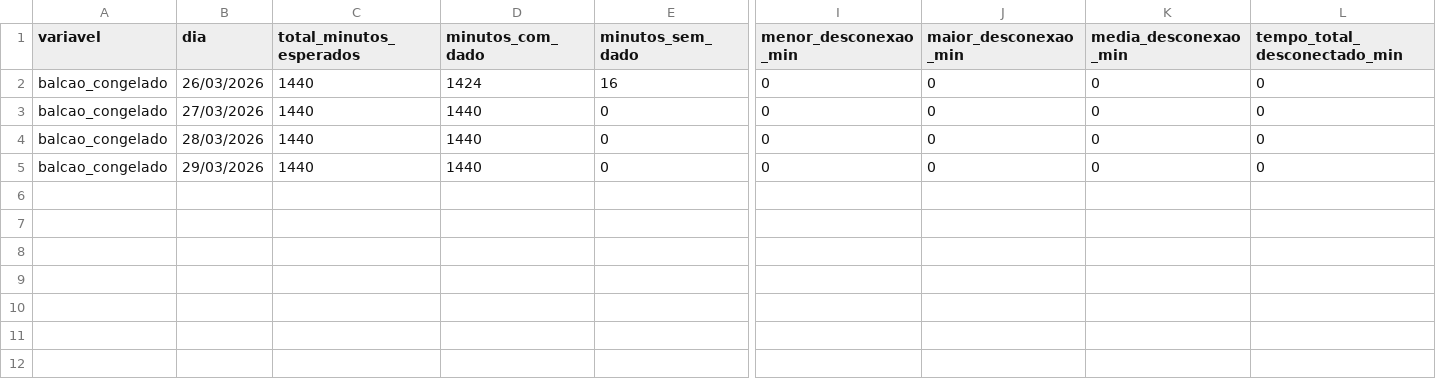
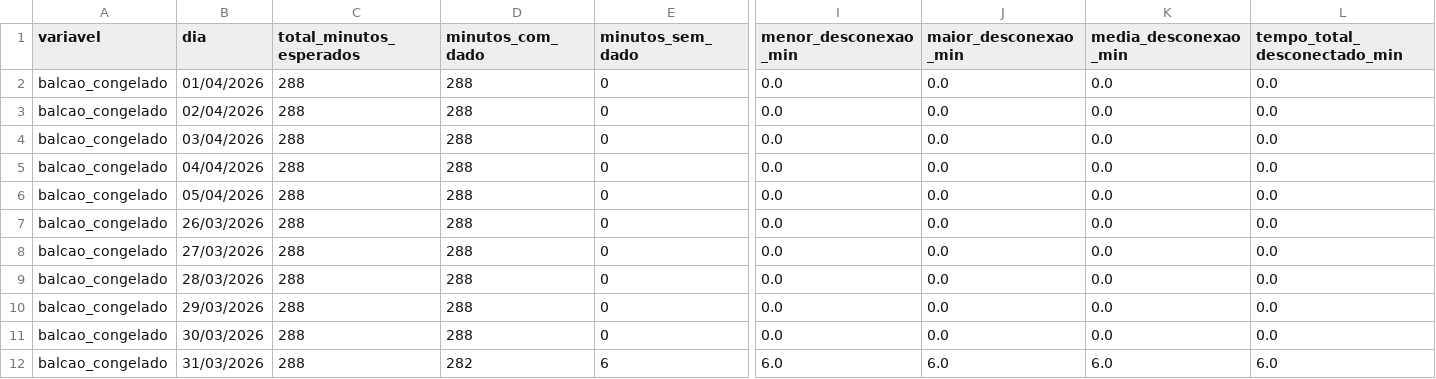
Before and after one commit to Pedro-Campos27/Dashboard-desconex-es, a CSV file: saida_ubidots_analise/balcao_congelado/metricas_por_dia.csv, drawn as a sheet; only a part is shown, gaps mark what is left out; addresses are those after the commit; rows hold the shown columns only; the diff covers the shown part only; the diff names each change by its address in the sheet, - before the commit and + after, or states it on an @@ line.

```diff
--- a/saida_ubidots_analise/balcao_congelado/metricas_por_dia.csv
+++ b/saida_ubidots_analise/balcao_congelado/metricas_por_dia.csv
+row 2: balcao_congelado | 01/04/2026 | 288 | 288 | 0 | 0.0 | 0.0 | 0.0 | 0.0
+row 3: balcao_congelado | 02/04/2026 | 288 | 288 | 0 | 0.0 | 0.0 | 0.0 | 0.0
+row 4: balcao_congelado | 03/04/2026 | 288 | 288 | 0 | 0.0 | 0.0 | 0.0 | 0.0
+row 5: balcao_congelado | 04/04/2026 | 288 | 288 | 0 | 0.0 | 0.0 | 0.0 | 0.0
+row 6: balcao_congelado | 05/04/2026 | 288 | 288 | 0 | 0.0 | 0.0 | 0.0 | 0.0
-C7:C10 (total_minutos_esperados): 1440
+C7:C10 (total_minutos_esperados): 288
-D7 (minutos_com_dado): 1424
+D7 (minutos_com_dado): 288
-E7 (minutos_sem_dado): 16
+E7 (minutos_sem_dado): 0
-I7:I10 (menor_desconexao_min): 0
+I7:I10 (menor_desconexao_min): 0.0
-J7:J10 (maior_desconexao_min): 0
+J7:J10 (maior_desconexao_min): 0.0
-K7:K10 (media_desconexao_min): 0
+K7:K10 (media_desconexao_min): 0.0
-L7:L10 (tempo_total_desconectado_min): 0
+L7:L10 (tempo_total_desconectado_min): 0.0
-D8:D10 (minutos_com_dado): 1440
+D8:D10 (minutos_com_dado): 288
+row 11: balcao_congelado | 30/03/2026 | 288 | 288 | 0 | 0.0 | 0.0 | 0.0 | 0.0
+row 12: balcao_congelado | 31/03/2026 | 288 | 282 | 6 | 6.0 | 6.0 | 6.0 | 6.0
```
Also changed, not shown: 2 edited cells elsewhere in this file, saida_ubidots_analise/ambiente_loja/metricas_por_dia.csv, saida_ubidots_analise/balcao_congelado_calibrado/eventos_desconexao.csv, 47 other files.
